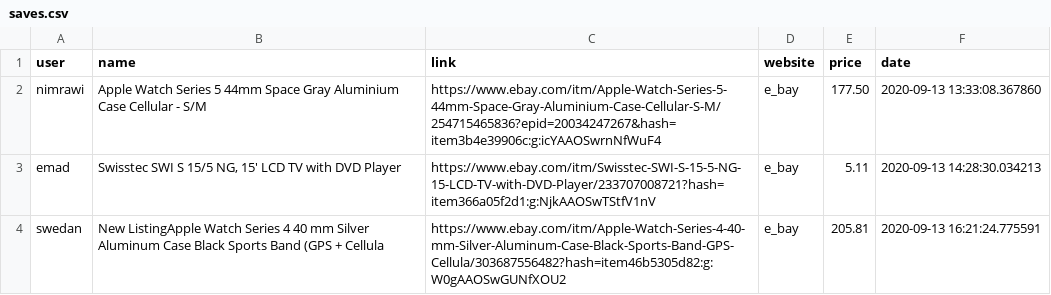
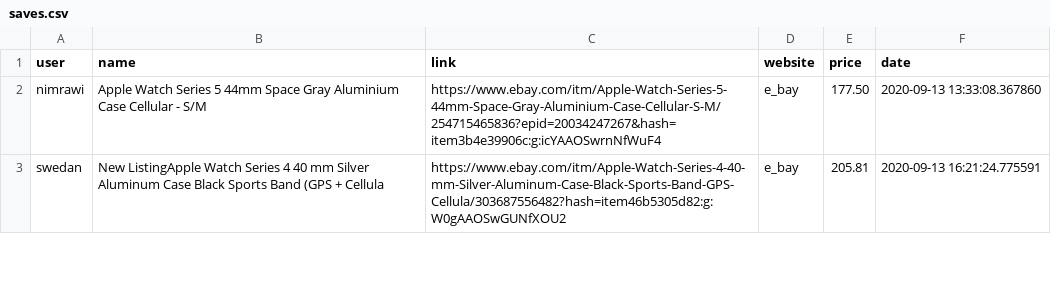
Before and after one commit to Machine-Teacherz/Price-Comparison-Extension, a CSV file: saves.csv, drawn as a sheet; only a part is shown; the diff covers the shown part only.

```diff
--- a/saves.csv
+++ b/saves.csv
@@ -2,3 +2,2 @@ user,name,link,website,price,date
 nimrawi,Apple Watch Series 5 44mm Space Gray Aluminium Case Cellular  - S/M,https://www.ebay.com/itm/Apple-Watch-Series-5-44mm-Space-Gray-Aluminium-Case-Cellular-S-M/254715465836?epid=20034247267&hash=item3b4e39906c:g:icYAAOSwrnNfWuF4,e_bay,177.50,2020-09-13 13:33:08.367860
-emad,"Swisstec SWI S 15/5 NG, 15' LCD TV with DVD Player",https://www.ebay.com/itm/Swisstec-SWI-S-15-5-NG-15-LCD-TV-with-DVD-Player/233707008721?hash=item366a05f2d1:g:NjkAAOSwTStfV1nV,e_bay,5.11,2020-09-13 14:28:30.034213
 swedan,New ListingApple Watch Series 4 40 mm Silver Aluminum Case Black Sports Band (GPS + Cellula,https://www.ebay.com/itm/Apple-Watch-Series-4-40-mm-Silver-Aluminum-Case-Black-Sports-Band-GPS-Cellula/303687556482?hash=item46b5305d82:g:W0gAAOSwGUNfXOU2,e_bay,205.81,2020-09-13 16:21:24.775591
```
Also changed, not shown: 1 added row elsewhere in this file, 2 other files.
